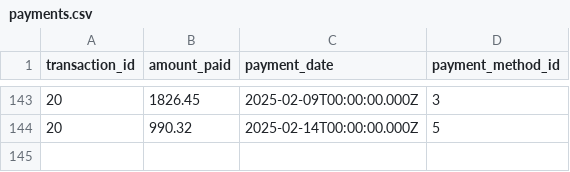
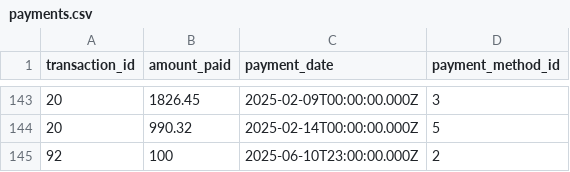
Before and after one commit to MahdiBaccour/Application-web-assist-e-par-l-IA-pour-la-gestion-des-transactions-commerciales, a CSV file: src/csv_exports/payments.csv, drawn as a sheet; only a part is shown, gaps mark what is left out; the diff names each change by its address in the sheet, - before the commit and + after, or states it on an @@ line.

```diff
--- a/src/csv_exports/payments.csv
+++ b/src/csv_exports/payments.csv
+row 145: 92 | 100 | 2025-06-10T23:00:00.000Z | 2
```
Also changed, not shown: src/csv_exports/transaction_products.csv, src/csv_exports/transactions.csv, 10 other files.
